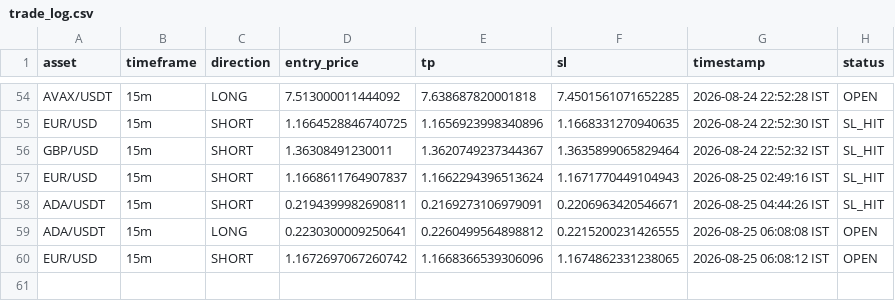
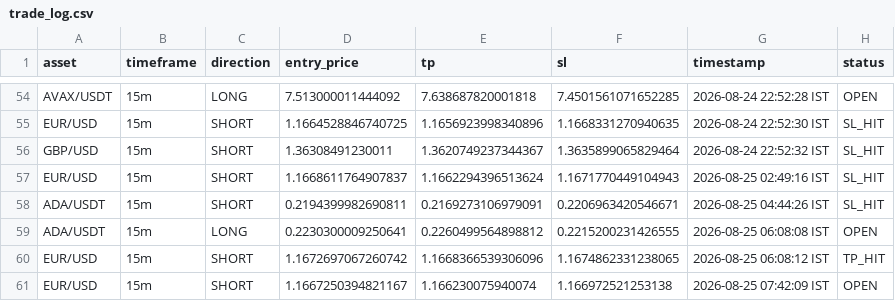
Before and after one commit to deepak3039/ai-trading-scanner, a CSV file: trade_log.csv, drawn as a sheet; only a part is shown, gaps mark what is left out.

```diff
--- a/trade_log.csv
+++ b/trade_log.csv
@@ -59,2 +59,3 @@ ADA/USDT,15m,SHORT,0.2194399982690811,0.2169273106979091,0.2206963420546671,2026
 ADA/USDT,15m,LONG,0.2230300009250641,0.2260499564898812,0.2215200231426555,2026-08-25 06:08:08 IST,OPEN
-EUR/USD,15m,SHORT,1.1672697067260742,1.1668366539306096,1.1674862331238065,2026-08-25 06:08:12 IST,OPEN
+EUR/USD,15m,SHORT,1.1672697067260742,1.1668366539306096,1.1674862331238065,2026-08-25 06:08:12 IST,TP_HIT
+EUR/USD,15m,SHORT,1.1667250394821167,1.166230075940074,1.166972521253138,2026-08-25 07:42:09 IST,OPEN
```
